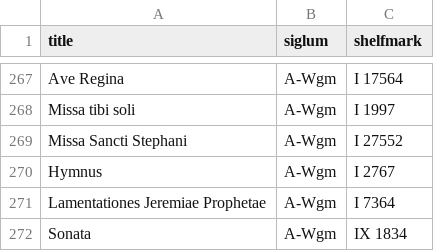
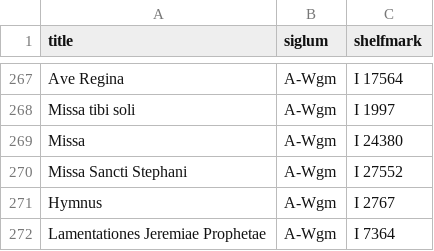
Before and after one commit to edition-esser-skala/tuma-catalogue-of-works, a CSV file: data/works_missing_in_rism.csv, drawn as a sheet; only a part is shown, gaps mark what is left out; the shorter side is filled out with more unchanged rows.

```diff
--- a/data/works_missing_in_rism.csv
+++ b/data/works_missing_in_rism.csv
@@ -268,2 +268,3 @@ Ave Regina,A-Wgm,I 17564
 Missa tibi soli,A-Wgm,I 1997
+Missa,A-Wgm,I 24380
 Missa Sancti Stephani,A-Wgm,I 27552
```
Also changed, not shown: data/catalogue_works.csv, 1 other file.
